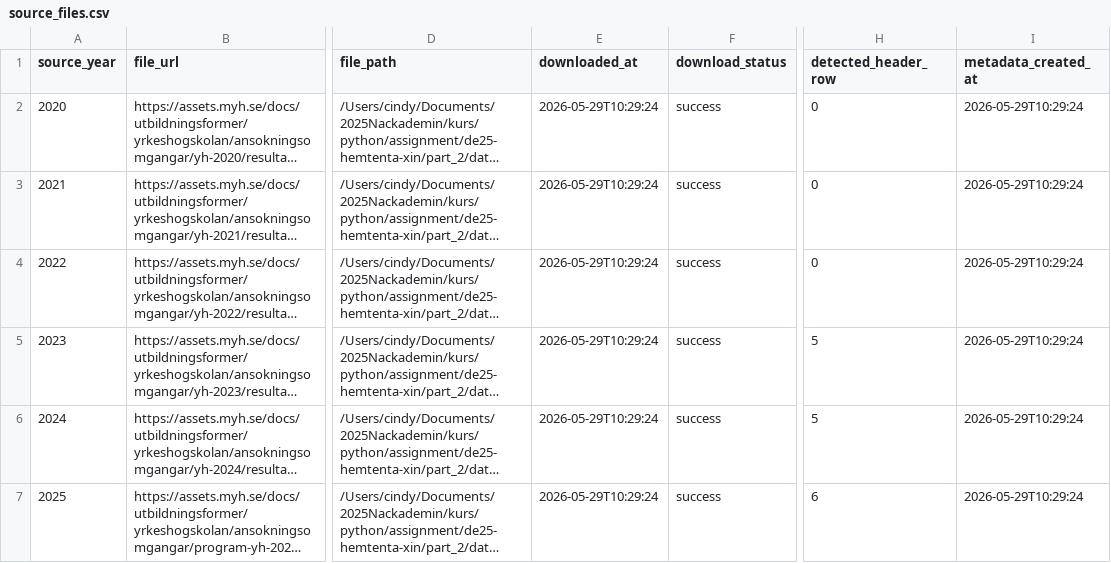
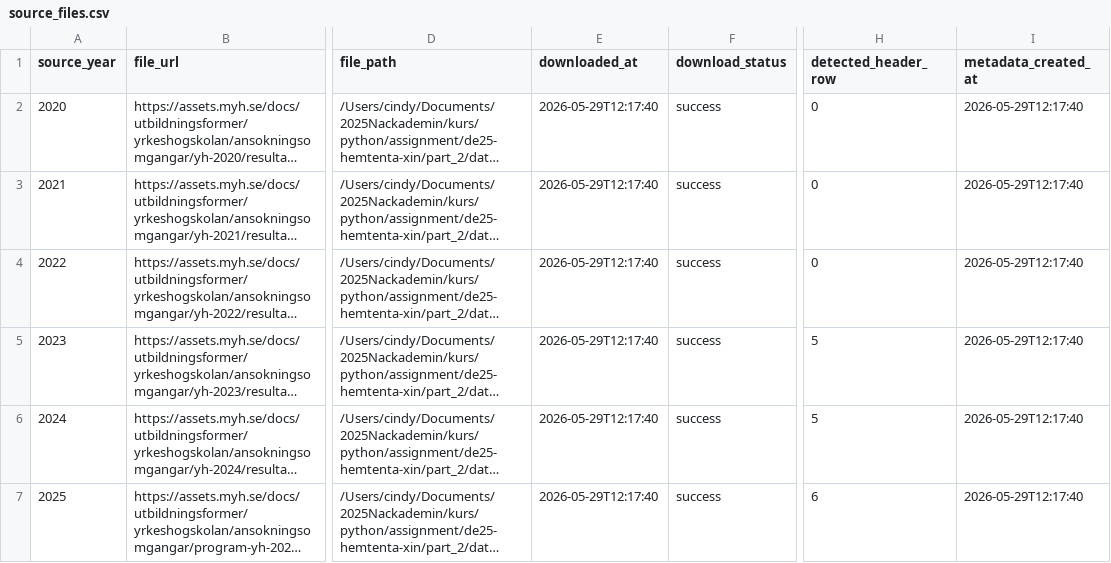
Before and after one commit to XinGclover/myh-applications-analytics, a CSV file: part_2/data/metadata/source_files.csv, drawn as a sheet; only a part is shown, gaps mark what is left out; long unchanged cells end in …; the diff names each change by its address in the sheet, - before the commit and + after, or states it on an @@ line.

```diff
--- a/part_2/data/metadata/source_files.csv
+++ b/part_2/data/metadata/source_files.csv
-E2:E7 (downloaded_at): 2026-05-29T10:29:24
+E2:E7 (downloaded_at): 2026-05-29T12:17:40
-I2:I7 (metadata_created_at): 2026-05-29T10:29:24
+I2:I7 (metadata_created_at): 2026-05-29T12:17:40
```
Also changed, not shown: 23 other files.
